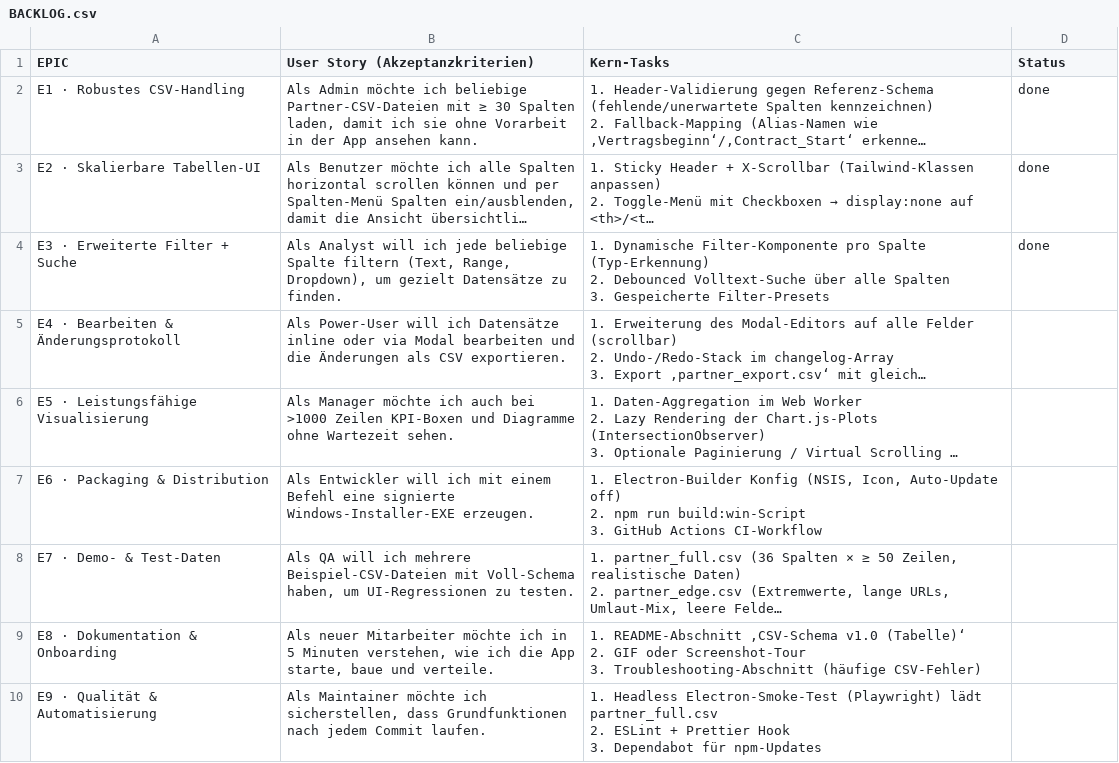
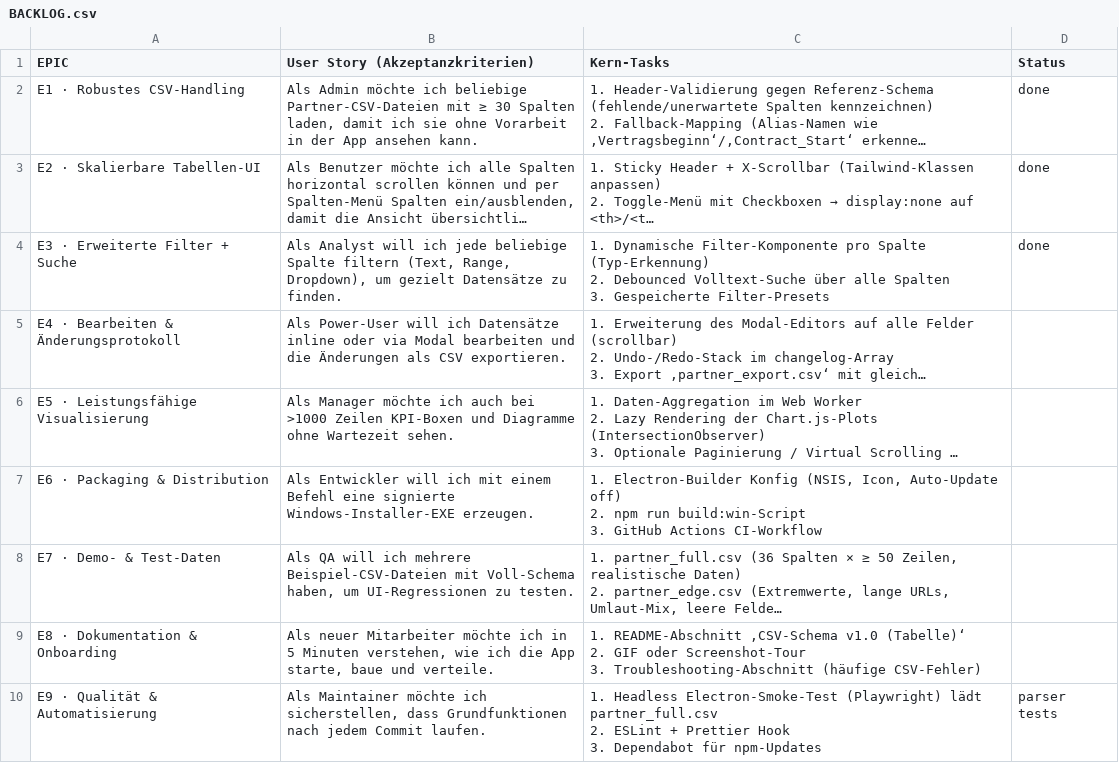
Before and after one commit to jorgemuc/partner-dashboard-clean, a CSV file: BACKLOG.csv, drawn as a sheet; long unchanged cells end in ….

Commit message:
Add TDD guidelines, tests and minimal Electron wrapper

```diff
--- a/BACKLOG.csv
+++ b/BACKLOG.csv
@@ -26,4 +26,4 @@ EPIC,User Story (Akzeptanzkriterien),Kern-Tasks,Status
 3. Troubleshooting-Abschnitt (häufige CSV-Fehler)",""
-"E9 · Qualität & Automatisierung","Als Maintainer möchte ich sicherstellen, dass Grundfunktionen nach jedem Commit laufen.","1. Headless Electron-Smoke-Test (Playwright) lädt partner_full.csv
-2. ESLint + Prettier Hook
-3. Dependabot für npm-Updates",""
+"E9 · Qualität & Automatisierung","Als Maintainer möchte ich sicherstellen, dass Grundfunktionen nach jedem Commit laufen.","1. Headless Electron-Smoke-Test (Playwright) lädt partner_full.csv
+2. ESLint + Prettier Hook
+3. Dependabot für npm-Updates","parser tests"
```
Also changed, not shown: 7 other files.
